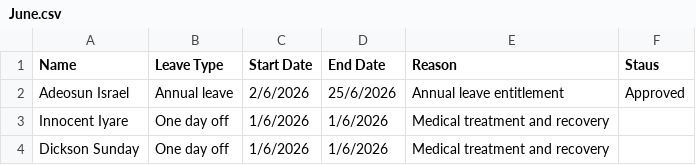
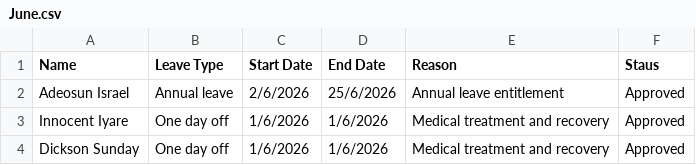
Before and after one commit to Greatcard11/Attendance, a CSV file: leave-management/June.csv, drawn as a sheet.

Commit message:
Update June.csv

```diff
--- a/leave-management/June.csv
+++ b/leave-management/June.csv
@@ -2,3 +2,3 @@ Name,Leave Type,Start Date,End Date,Reason,Staus
 Adeosun Israel,Annual leave,2/6/2026,25/6/2026,Annual leave entitlement,Approved
-Innocent Iyare,One day off,1/6/2026,1/6/2026,Medical treatment and recovery,
-Dickson Sunday,One day off,1/6/2026,1/6/2026,Medical treatment and recovery
+Innocent Iyare,One day off,1/6/2026,1/6/2026,Medical treatment and recovery,Approved
+Dickson Sunday,One day off,1/6/2026,1/6/2026,Medical treatment and recovery,Approved
```
